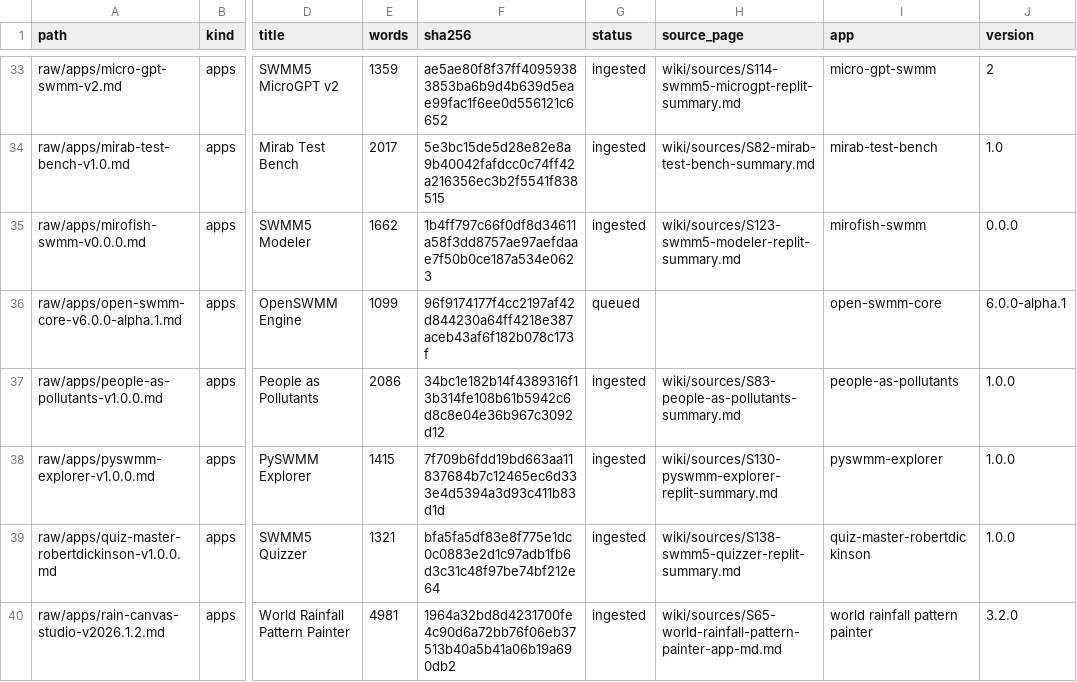
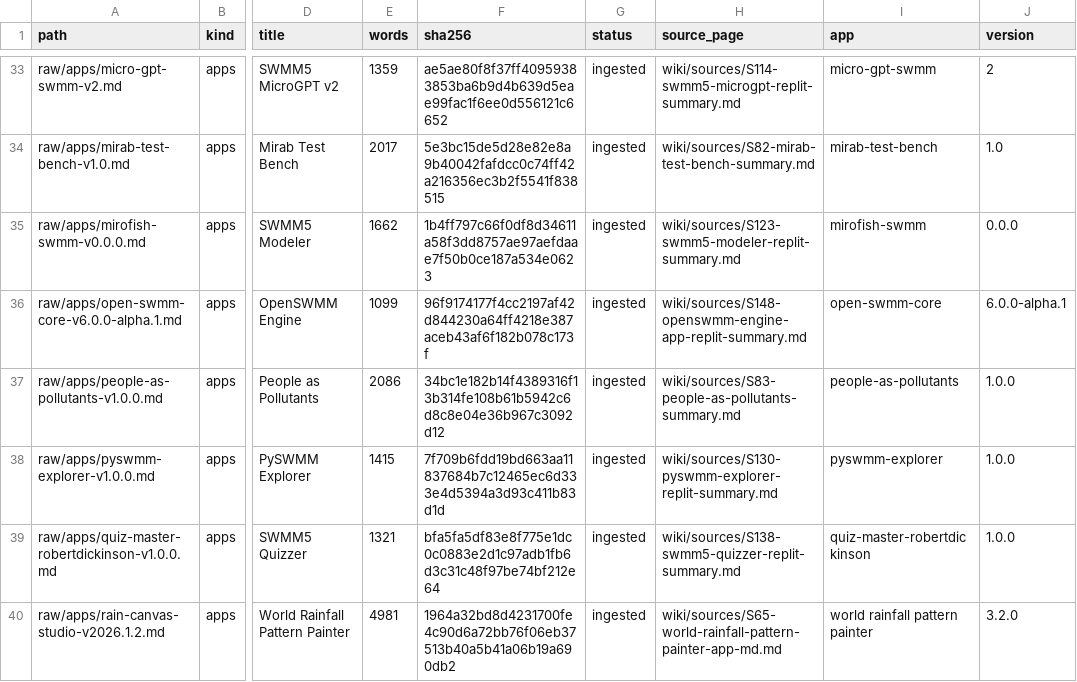
Before and after one commit to dickinsonre/swmm-second-brain, a CSV file: raw/MANIFEST.csv, drawn as a sheet; only a part is shown, gaps mark what is left out; the diff covers the shown part only; the diff names each change by its address in the sheet, - before the commit and + after, or states it on an @@ line.

```diff
--- a/raw/MANIFEST.csv
+++ b/raw/MANIFEST.csv
-G36 (status): queued
+G36 (status): ingested
-H36 (source_page): (empty)
+H36 (source_page): wiki/sources/S148-openswmm-engine-app-replit-summary.md
```
Also changed, not shown: 14 edited cells elsewhere in this file, 25 other files.
